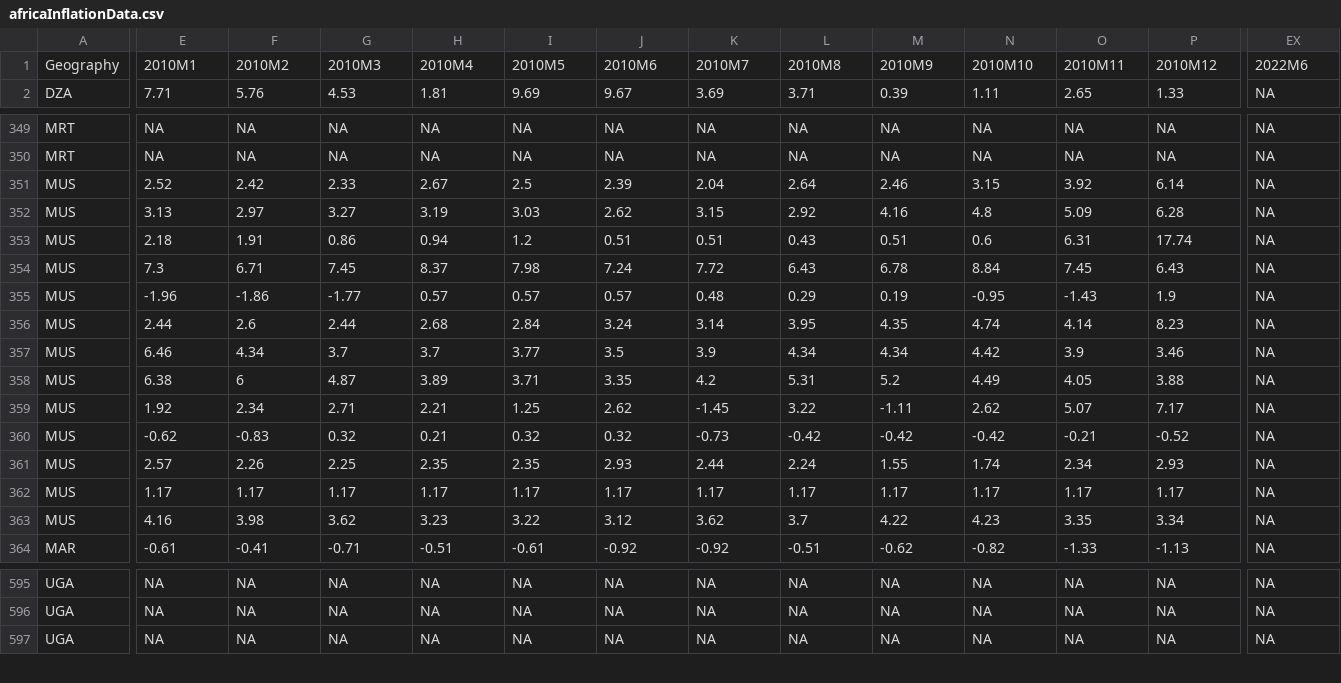
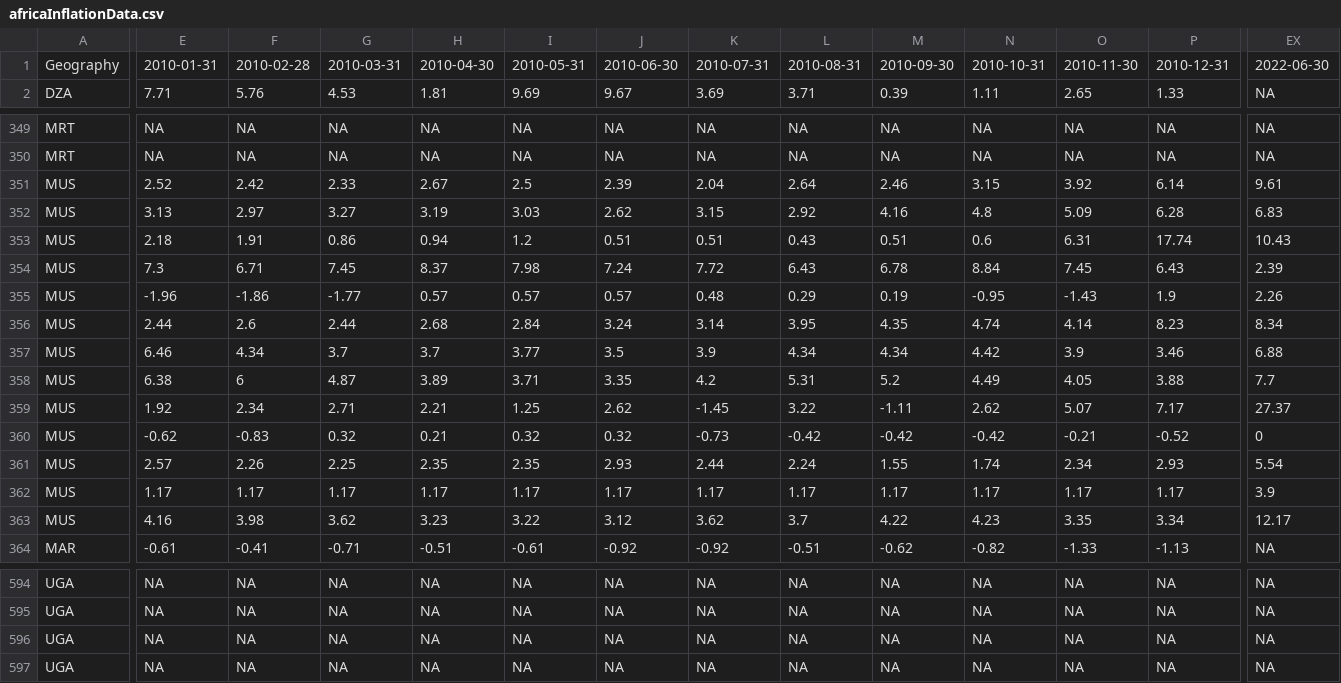
Before and after one commit to adamoxford/InflationData, a CSV file: africaInflationData.csv, drawn as a sheet; only a part is shown, gaps mark what is left out; the diff covers the shown part only; the diff names each change by its address in the sheet, - before the commit and + after, or states it on an @@ line.

Commit message:
Added script top parse date & updated IMF data

```diff
--- a/africaInflationData.csv
+++ b/africaInflationData.csv
-E1: 2010M1
+E1: 2010-01-31
-F1: 2010M2
+F1: 2010-02-28
-G1: 2010M3
+G1: 2010-03-31
-H1: 2010M4
+H1: 2010-04-30
-I1: 2010M5
+I1: 2010-05-31
-J1: 2010M6
+J1: 2010-06-30
-K1: 2010M7
+K1: 2010-07-31
-L1: 2010M8
+L1: 2010-08-31
-M1: 2010M9
+M1: 2010-09-30
-N1: 2010M10
+N1: 2010-10-31
-O1: 2010M11
+O1: 2010-11-30
-P1: 2010M12
+P1: 2010-12-31
-EX1: 2022M6
+EX1: 2022-06-30
-EX351: NA
+EX351: 9.61
-EX352: NA
+EX352: 6.83
-EX353: NA
+EX353: 10.43
-EX354: NA
+EX354: 2.39
-EX355: NA
+EX355: 2.26
-EX356: NA
+EX356: 8.34
-EX357: NA
+EX357: 6.88
-EX358: NA
+EX358: 7.7
-EX359: NA
+EX359: 27.37
-EX360: NA
+EX360: 0
-EX361: NA
+EX361: 5.54
-EX362: NA
+EX362: 3.9
-EX363: NA
+EX363: 12.17
@@ row 587 moved to row 596: UGA @@
```
Also changed, not shown: 25 moved rows and 137 edited cells elsewhere in this file, 1 other file.
